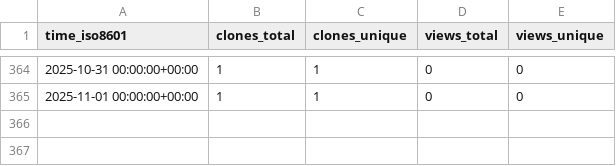
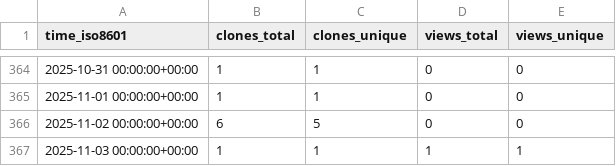
Before and after one commit to legorovers/pirover_simulator, a CSV file: legorovers/pirover_simulator/ghrs-data/views_clones_aggregate.csv, drawn as a sheet; only a part is shown, gaps mark what is left out.

```diff
--- a/legorovers/pirover_simulator/ghrs-data/views_clones_aggregate.csv
+++ b/legorovers/pirover_simulator/ghrs-data/views_clones_aggregate.csv
@@ -365 +365,3 @@ time_iso8601,clones_total,clones_unique,views_total,views_unique
 2025-11-01 00:00:00+00:00,1,1,0,0
+2025-11-02 00:00:00+00:00,6,5,0,0
+2025-11-03 00:00:00+00:00,1,1,1,1
```
Also changed, not shown: 1 other file.
